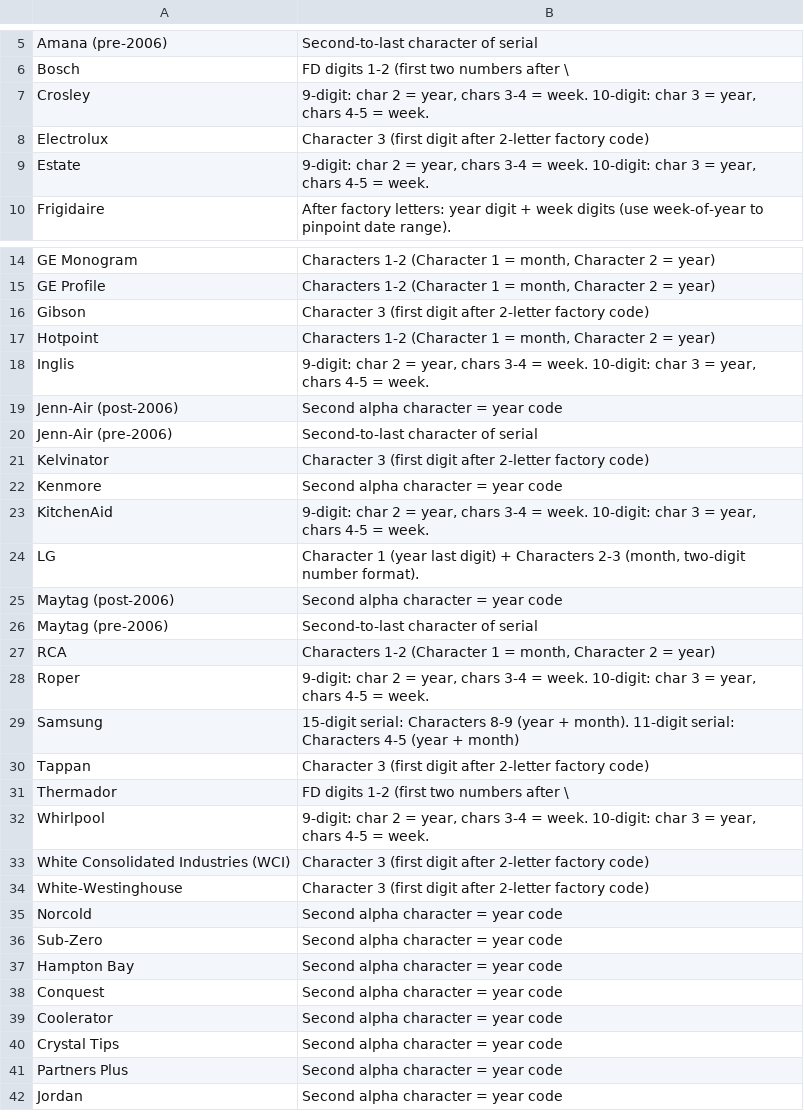
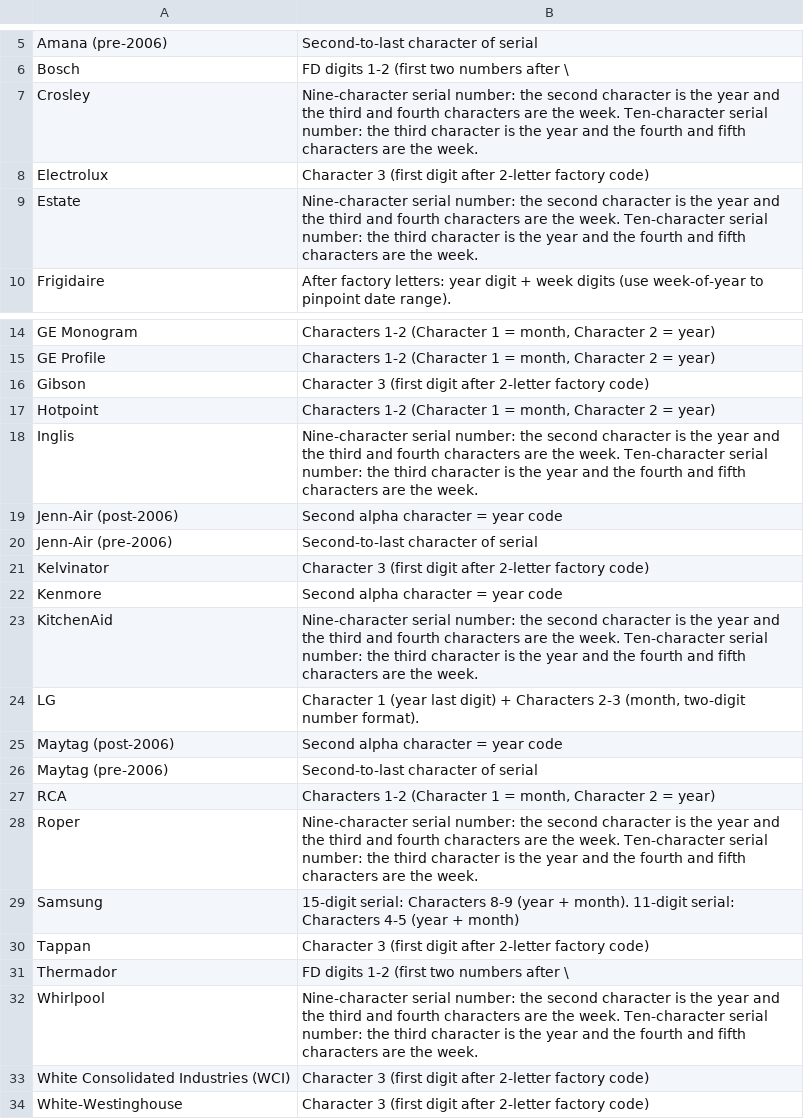
Before and after one commit to joeybukowski3/serial-decoder, a CSV file: decoding-methods-appliances.csv, drawn as a sheet; only a part is shown, gaps mark what is left out; the shorter side is filled out with more unchanged rows.

Commit message:
Enforce strict nine and ten character serial position rules

```diff
--- a/decoding-methods-appliances.csv
+++ b/decoding-methods-appliances.csv
@@ -6,5 +6,5 @@
 "Bosch","FD digits 1-2 (first two numbers after \"
-"Crosley","9-digit: char 2 = year, chars 3-4 = week. 10-digit: char 3 = year, chars 4-5 = week."
+"Crosley","Nine-character serial number: the second character is the year and the third and fourth characters are the week. Ten-character serial number: the third character is the year and the fourth and fifth characters are the week."
 "Electrolux","Character 3 (first digit after 2-letter factory code)"
-"Estate","9-digit: char 2 = year, chars 3-4 = week. 10-digit: char 3 = year, chars 4-5 = week."
+"Estate","Nine-character serial number: the second character is the year and the third and fourth characters are the week. Ten-character serial number: the third character is the year and the fourth and fifth characters are the week."
 "Frigidaire","After factory letters: year digit + week digits (use week-of-year to pinpoint date range)."
@@ -17,3 +17,3 @@
 "Hotpoint","Characters 1-2 (Character 1 = month, Character 2 = year)"
-"Inglis","9-digit: char 2 = year, chars 3-4 = week. 10-digit: char 3 = year, chars 4-5 = week."
+"Inglis","Nine-character serial number: the second character is the year and the third and fourth characters are the week. Ten-character serial number: the third character is the year and the fourth and fifth characters are the week."
 "Jenn-Air (post-2006)","Second alpha character = year code"
@@ -22,3 +22,3 @@
 "Kenmore","Second alpha character = year code"
-"KitchenAid","9-digit: char 2 = year, chars 3-4 = week. 10-digit: char 3 = year, chars 4-5 = week."
+"KitchenAid","Nine-character serial number: the second character is the year and the third and fourth characters are the week. Ten-character serial number: the third character is the year and the fourth and fifth characters are the week."
 "LG","Character 1 (year last digit) + Characters 2-3 (month, two-digit number format)."
@@ -27,3 +27,3 @@
 "RCA","Characters 1-2 (Character 1 = month, Character 2 = year)"
-"Roper","9-digit: char 2 = year, chars 3-4 = week. 10-digit: char 3 = year, chars 4-5 = week."
+"Roper","Nine-character serial number: the second character is the year and the third and fourth characters are the week. Ten-character serial number: the third character is the year and the fourth and fifth characters are the week."
 "Samsung","15-digit serial: Characters 8-9 (year + month). 11-digit serial: Characters 4-5 (year + month)"
@@ -31,3 +31,3 @@
 "Thermador","FD digits 1-2 (first two numbers after \"
-"Whirlpool","9-digit: char 2 = year, chars 3-4 = week. 10-digit: char 3 = year, chars 4-5 = week."
+"Whirlpool","Nine-character serial number: the second character is the year and the third and fourth characters are the week. Ten-character serial number: the third character is the year and the fourth and fifth characters are the week."
 "White Consolidated Industries (WCI)","Character 3 (first digit after 2-letter factory code)"
```
Also changed, not shown: 1 other file.
